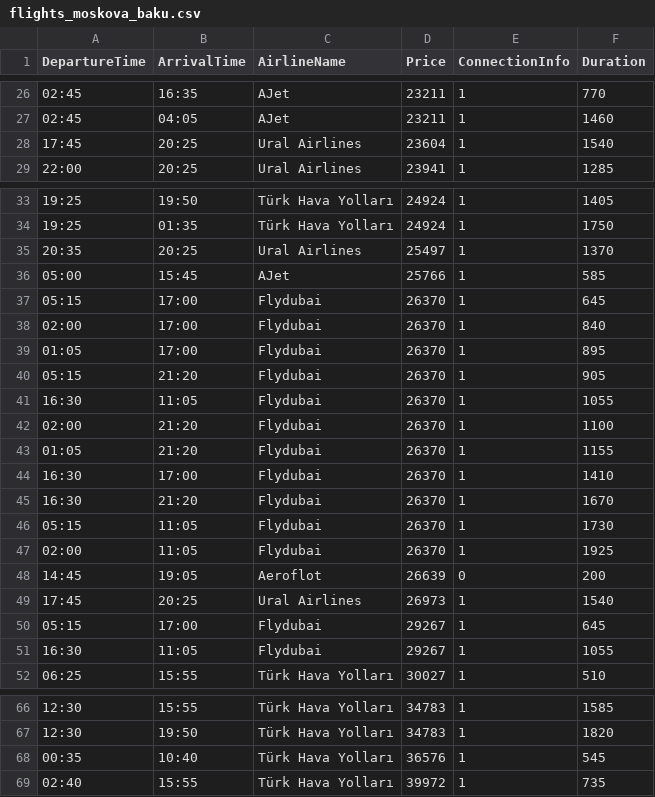
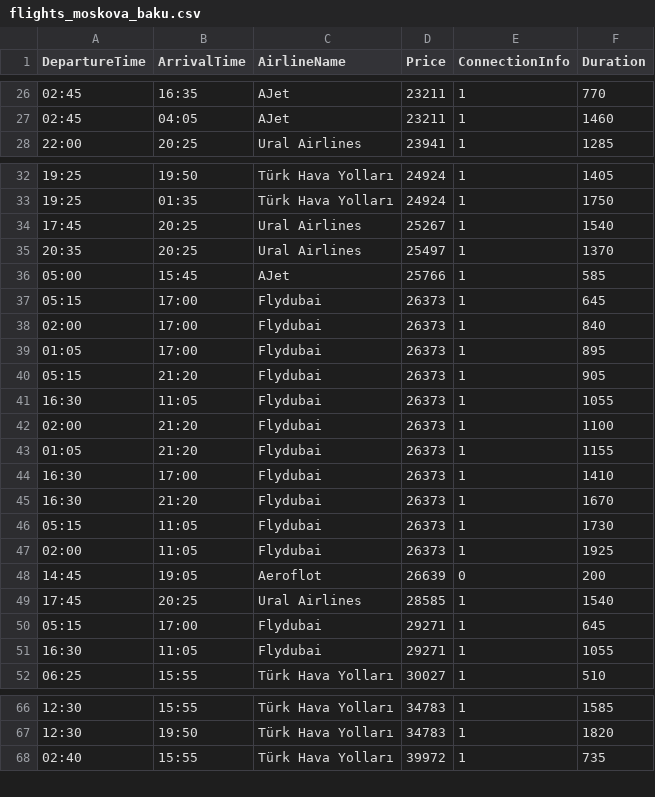
Before and after one commit to yasarunylmzz/qa-test-case, a CSV file: flights_moskova_baku.csv, drawn as a sheet; only a part is shown, gaps mark what is left out.

Commit message:
Refactor flight data CSV files and update FlightAnalyzer logic
- Updated flight data for Istanbul to Berlin, Lefkoşa, London to Hamburg, and Moscow to Baku with new prices and durations.
- Modified FlightAnalyzer to generate output CSV files for flight graphs and Pareto optimal flights.
- Changed method calls in CSVPage to use paretoOptimalPenalty instead of paretoOptimal.
- Enhanced error handling and logging in FlightAnalyzer.
- Added new output CSV files for flight analysis results.

```diff
--- a/flights_moskova_baku.csv
+++ b/flights_moskova_baku.csv
@@ -27,3 +27,2 @@ DepartureTime,ArrivalTime,AirlineName,Price,ConnectionInfo,Duration
 02:45,04:05,AJet,23211,1,1460
-17:45,20:25,Ural Airlines,23604,1,1540
 22:00,20:25,Ural Airlines,23941,1,1285
@@ -34,19 +33,20 @@ DepartureTime,ArrivalTime,AirlineName,Price,ConnectionInfo,Duration
 19:25,01:35,Türk Hava Yolları,24924,1,1750
+17:45,20:25,Ural Airlines,25267,1,1540
 20:35,20:25,Ural Airlines,25497,1,1370
 05:00,15:45,AJet,25766,1,585
-05:15,17:00,Flydubai,26370,1,645
-02:00,17:00,Flydubai,26370,1,840
-01:05,17:00,Flydubai,26370,1,895
-05:15,21:20,Flydubai,26370,1,905
-16:30,11:05,Flydubai,26370,1,1055
-02:00,21:20,Flydubai,26370,1,1100
-01:05,21:20,Flydubai,26370,1,1155
-16:30,17:00,Flydubai,26370,1,1410
-16:30,21:20,Flydubai,26370,1,1670
-05:15,11:05,Flydubai,26370,1,1730
-02:00,11:05,Flydubai,26370,1,1925
+05:15,17:00,Flydubai,26373,1,645
+02:00,17:00,Flydubai,26373,1,840
+01:05,17:00,Flydubai,26373,1,895
+05:15,21:20,Flydubai,26373,1,905
+16:30,11:05,Flydubai,26373,1,1055
+02:00,21:20,Flydubai,26373,1,1100
+01:05,21:20,Flydubai,26373,1,1155
+16:30,17:00,Flydubai,26373,1,1410
+16:30,21:20,Flydubai,26373,1,1670
+05:15,11:05,Flydubai,26373,1,1730
+02:00,11:05,Flydubai,26373,1,1925
 14:45,19:05,Aeroflot,26639,0,200
-17:45,20:25,Ural Airlines,26973,1,1540
-05:15,17:00,Flydubai,29267,1,645
-16:30,11:05,Flydubai,29267,1,1055
+17:45,20:25,Ural Airlines,28585,1,1540
+05:15,17:00,Flydubai,29271,1,645
+16:30,11:05,Flydubai,29271,1,1055
 06:25,15:55,Türk Hava Yolları,30027,1,510
@@ -67,3 +67,2 @@ DepartureTime,ArrivalTime,AirlineName,Price,ConnectionInfo,Duration
 12:30,19:50,Türk Hava Yolları,34783,1,1820
-00:35,10:40,Türk Hava Yolları,36576,1,545
 02:40,15:55,Türk Hava Yolları,39972,1,735
```
Also changed, not shown: flights_istanbul_berlin.csv, flights_istanbul_lefkoşa.csv, 11 other files.
